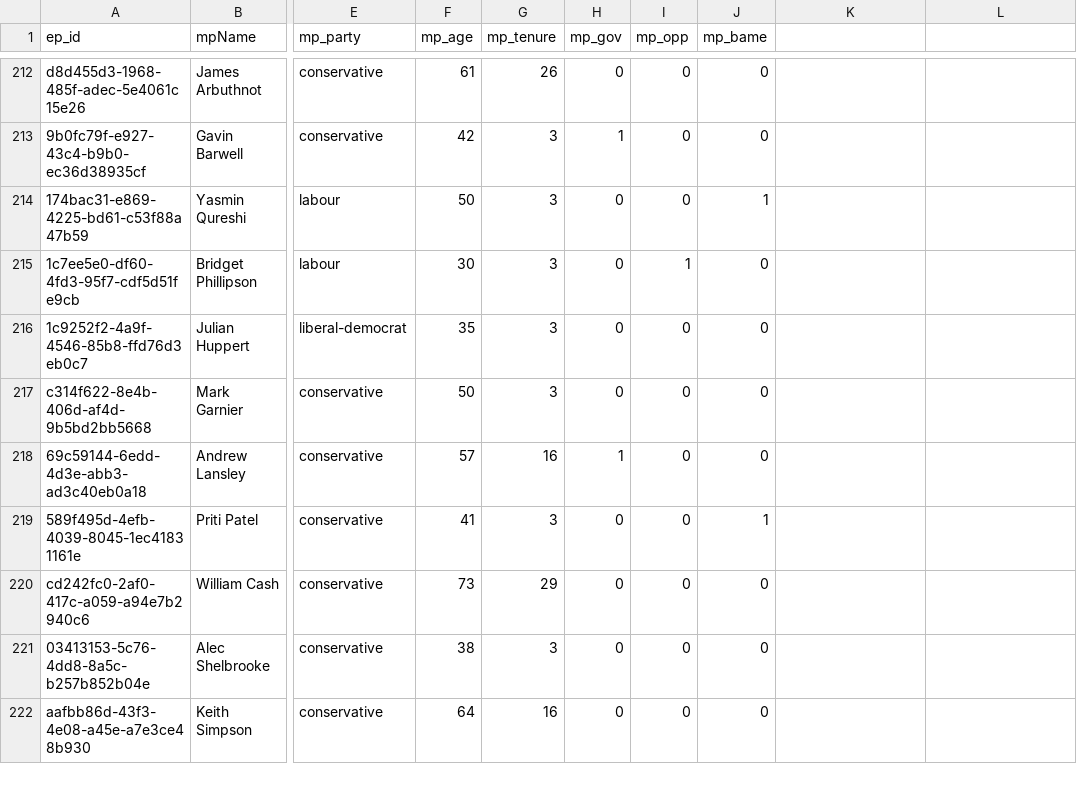
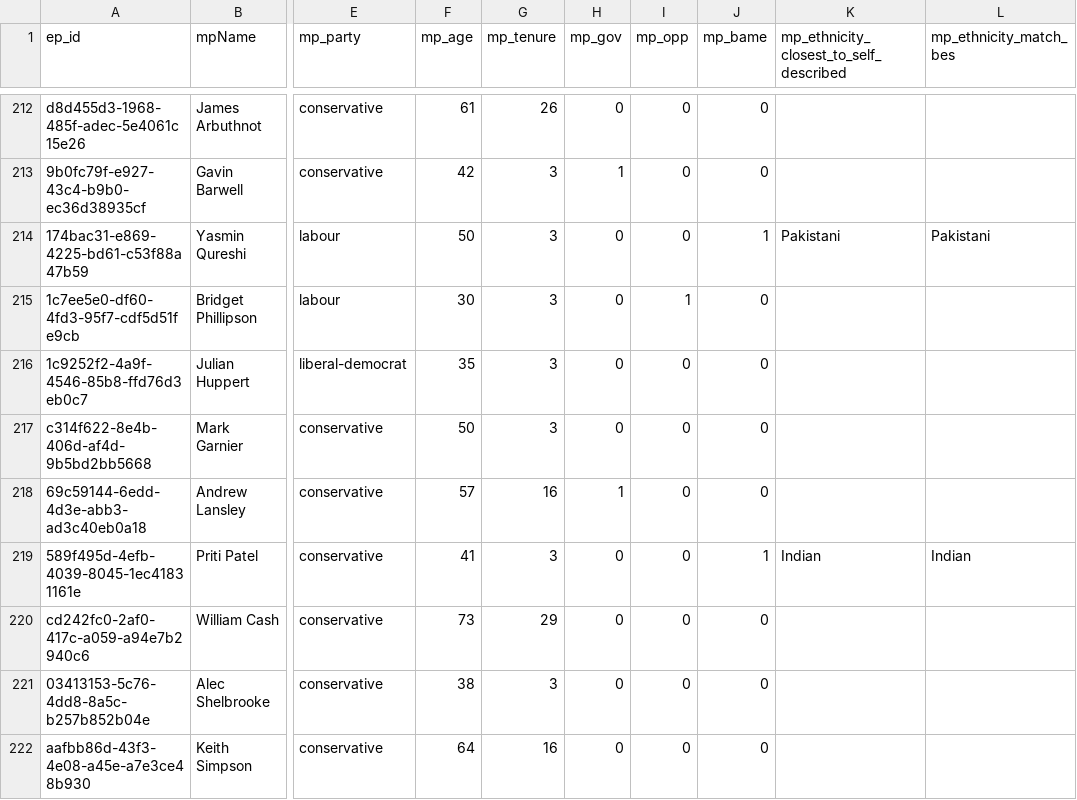
Before and after one commit to mysociety/bes_mp_analysis, a CSV file: ep/bes_amended.csv, drawn as a sheet; only a part is shown, gaps mark what is left out; the diff covers the shown part only; the diff names each change by its address in the sheet, - before the commit and + after, or states it on an @@ line.

Commit message:
Updated ethnicity analysis and plot themes

```diff
--- a/ep/bes_amended.csv
+++ b/ep/bes_amended.csv
-K1: (empty)
+K1: mp_ethnicity_closest_to_self_described
-L1: (empty)
+L1: mp_ethnicity_match_bes
-K214: (empty)
+K214: Pakistani
-L214 (mp_ethnicity_match_bes): (empty)
+L214 (mp_ethnicity_match_bes): Pakistani
-K219: (empty)
+K219: Indian
-L219 (mp_ethnicity_match_bes): (empty)
+L219 (mp_ethnicity_match_bes): Indian
```
Also changed, not shown: 50 edited cells elsewhere in this file, 10 other files.
